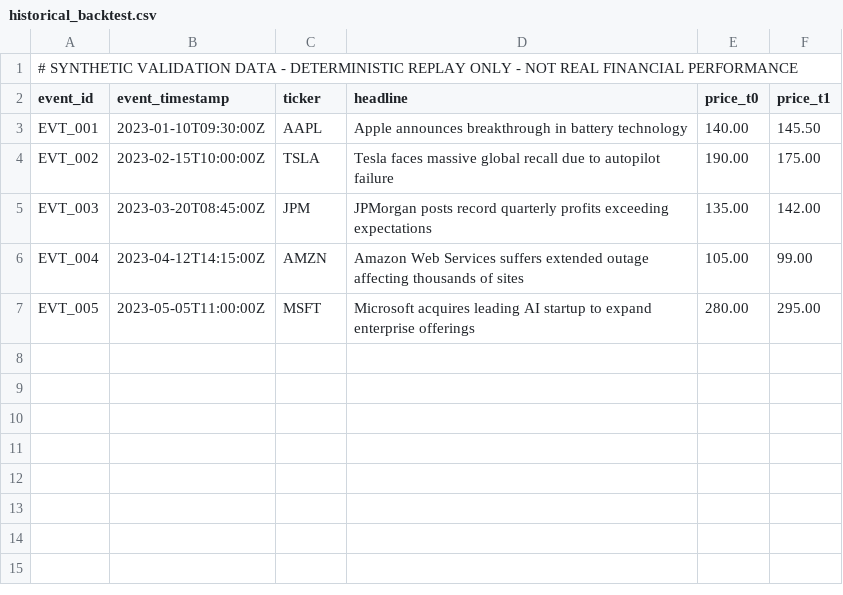
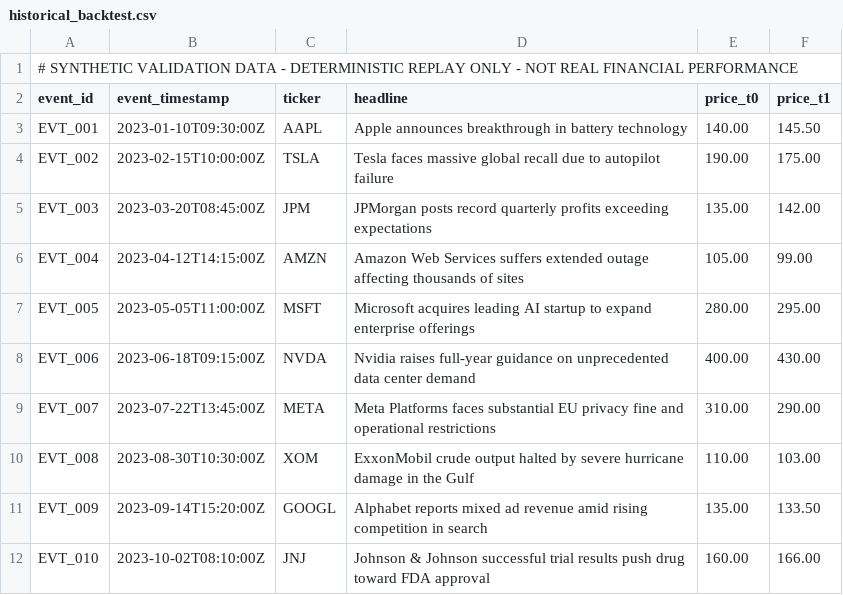
Before and after one commit to basantbansal/iiitpune-basant-bansal-hackathon, a CSV file: data/historical_backtest.csv, drawn as a sheet.

```diff
--- a/data/historical_backtest.csv
+++ b/data/historical_backtest.csv
@@ -7 +7,6 @@ EVT_004,2023-04-12T14:15:00Z,AMZN,Amazon Web Services suffers extended outage af
 EVT_005,2023-05-05T11:00:00Z,MSFT,Microsoft acquires leading AI startup to expand enterprise offerings,280.00,295.00
+EVT_006,2023-06-18T09:15:00Z,NVDA,Nvidia raises full-year guidance on unprecedented data center demand,400.00,430.00
+EVT_007,2023-07-22T13:45:00Z,META,Meta Platforms faces substantial EU privacy fine and operational restrictions,310.00,290.00
+EVT_008,2023-08-30T10:30:00Z,XOM,ExxonMobil crude output halted by severe hurricane damage in the Gulf,110.00,103.00
+EVT_009,2023-09-14T15:20:00Z,GOOGL,Alphabet reports mixed ad revenue amid rising competition in search,135.00,133.50
+EVT_010,2023-10-02T08:10:00Z,JNJ,Johnson & Johnson successful trial results push drug toward FDA approval,160.00,166.00
```
Also changed, not shown: 24 other files.
